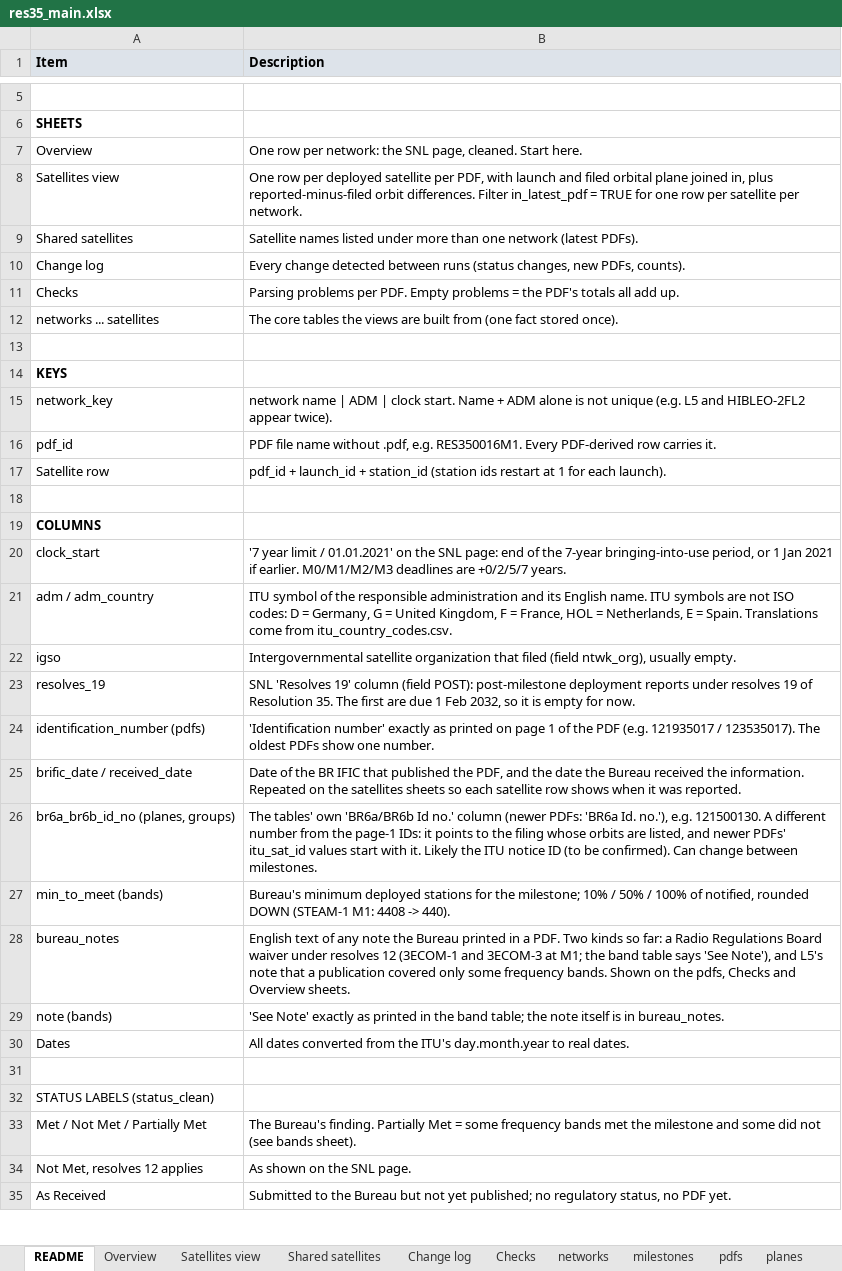
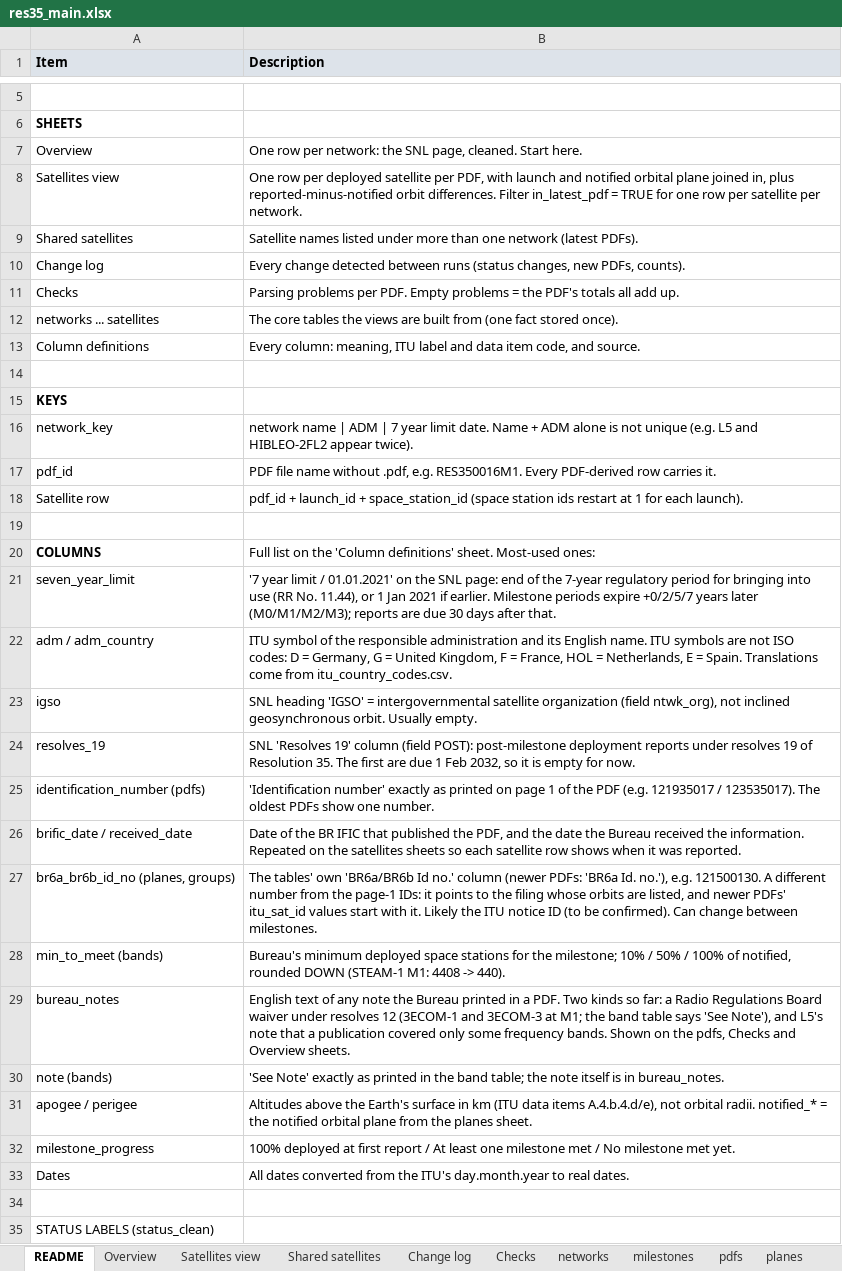
Before and after one commit to vivica-odum/res35_pipeline, an Excel workbook: output/res35_main.xlsx, sheet README, drawn as a sheet; only a part is shown, gaps mark what is left out; the shorter side is filled out with more unchanged rows; values as stored, in another font and other column widths than the file's, no borders; removed rows and columns are numbered as before the commit, all else as after; the diff covers the shown part only; the diff names each change by its address in the sheet, - before the commit and + after, or states it on an @@ line.

```diff
--- a/output/res35_main.xlsx (sheet README)
+++ b/output/res35_main.xlsx (sheet README)
-B8 (Description): …launch and filed orbital plane joined in, plus reported-minus-filed orbit differences.…
+B8 (Description): …launch and notified orbital plane joined in, plus reported-minus-notified orbit differences.…
+row 13: Column definitions | Every column: meaning, ITU label and data item code, and source.
-B16 (Description): …ADM | clock start. Name +…
+B16 (Description): …ADM | 7 year limit date. Name +…
-B18 (Description): …launch_id + station_id (station ids restart…
+B18 (Description): …launch_id + space_station_id (space station ids restart…
-B20 (Description): (empty)
+B20 (Description): Full list on the 'Column definitions' sheet. Most-used ones:
-row 20: clock_start | '7 year limit / 01.01.2021' on the SNL page: end of the 7-year bringing-into-use period, or 1 Jan 2021 if earlier. M0/M1/M2/M3 deadlines are +0/2/5/7 years.
+row 21: seven_year_limit | '7 year limit / 01.01.2021' on the SNL page: end of the 7-year regulatory period for bringing into use (RR No. 11.44), or 1 Jan 2021 if earlier. Milestone periods expire +0/2/5/7 years later (M0/M1/M2/M3); reports are due 30 days after that.
-B23 (Description): Intergovernmental satellite organization that filed (field ntwk_org), usually empty.
+B23 (Description): SNL heading 'IGSO' = intergovernmental satellite organization (field ntwk_org), not inclined geosynchronous orbit. Usually empty.
-B28 (Description): …minimum deployed stations for…
+B28 (Description): …minimum deployed space stations for…
+row 31: apogee / perigee | Altitudes above the Earth's surface in km (ITU data items A.4.b.4.d/e), not orbital radii. notified_* = the notified orbital plane from the planes sheet.
+row 32: milestone_progress | 100% deployed at first report / At least one milestone met / No milestone met yet.
```
Also changed, not shown: 2 edited cells elsewhere in this sheet, sheet networks, sheet Overview, sheet milestones, sheet Satellites view, sheet pdfs, sheet launches, 5 more sheets, other sheet tabs, output/res35_frequency_addon.xlsx, 2 other files.
